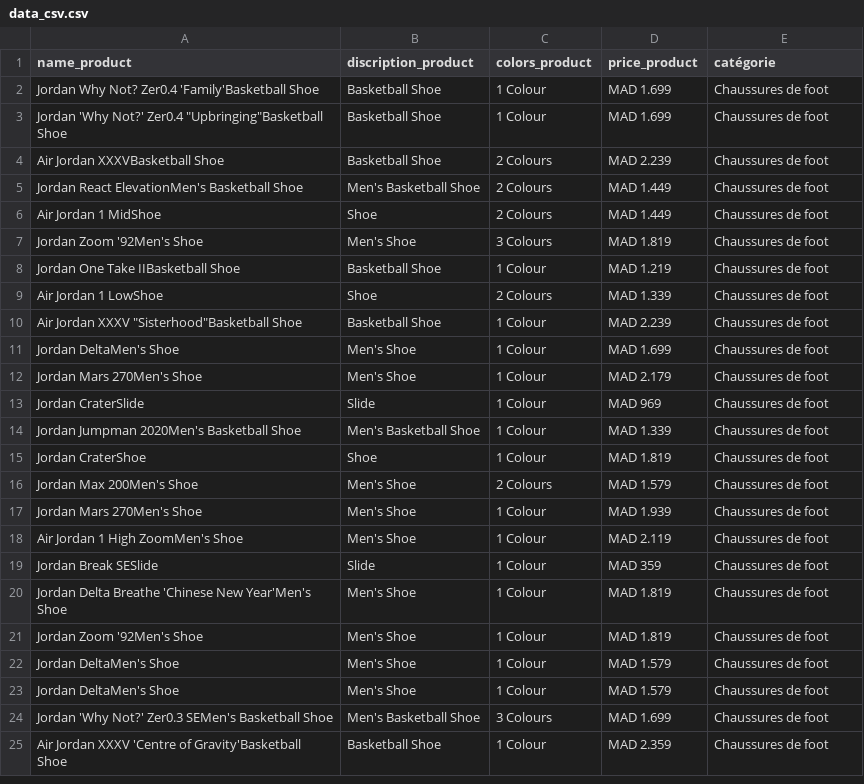
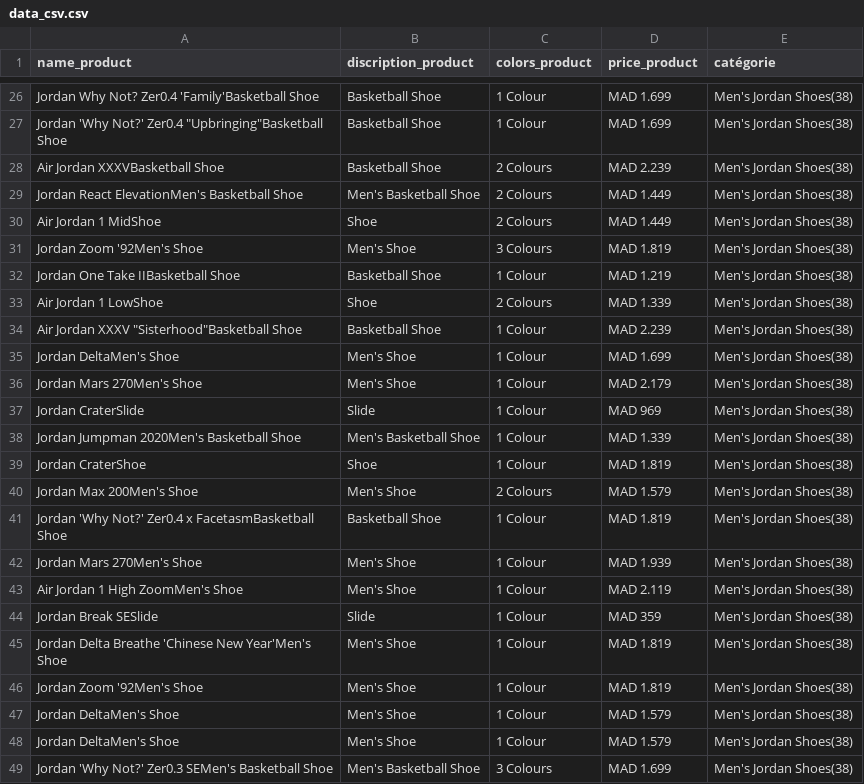
Before and after one commit to yassine-youcefi/web-scraping-nike-website, a CSV file: data_csv.csv, drawn as a sheet; only a part is shown, gaps mark what is left out; the diff covers the shown part only.

```diff
--- a/data_csv.csv
+++ b/data_csv.csv
@@ -2,24 +26,24 @@ name_product,discription_product,colors_product,price_product,catégorie
-Jordan Why Not? Zer0.4 'Family'Basketball Shoe,Basketball Shoe,1 Colour,MAD 1.699,Chaussures de foot
-Jordan 'Why Not?' Zer0.4 "Upbringing"Basketball Shoe,Basketball Shoe,1 Colour,MAD 1.699,Chaussures de foot
-Air Jordan XXXVBasketball Shoe,Basketball Shoe,2 Colours,MAD 2.239,Chaussures de foot
-Jordan React ElevationMen's Basketball Shoe,Men's Basketball Shoe,2 Colours,MAD 1.449,Chaussures de foot
-Air Jordan 1 MidShoe,Shoe,2 Colours,MAD 1.449,Chaussures de foot
-Jordan Zoom '92Men's Shoe,Men's Shoe,3 Colours,MAD 1.819,Chaussures de foot
-Jordan One Take IIBasketball Shoe,Basketball Shoe,1 Colour,MAD 1.219,Chaussures de foot
-Air Jordan 1 LowShoe,Shoe,2 Colours,MAD 1.339,Chaussures de foot
-Air Jordan XXXV "Sisterhood"Basketball Shoe,Basketball Shoe,1 Colour,MAD 2.239,Chaussures de foot
-Jordan DeltaMen's Shoe,Men's Shoe,1 Colour,MAD 1.699,Chaussures de foot
-Jordan Mars 270Men's Shoe,Men's Shoe,1 Colour,MAD 2.179,Chaussures de foot
-Jordan CraterSlide,Slide,1 Colour,MAD 969,Chaussures de foot
-Jordan Jumpman 2020Men's Basketball Shoe,Men's Basketball Shoe,1 Colour,MAD 1.339,Chaussures de foot
-Jordan CraterShoe,Shoe,1 Colour,MAD 1.819,Chaussures de foot
-Jordan Max 200Men's Shoe,Men's Shoe,2 Colours,MAD 1.579,Chaussures de foot
-Jordan Mars 270Men's Shoe,Men's Shoe,1 Colour,MAD 1.939,Chaussures de foot
-Air Jordan 1 High ZoomMen's Shoe,Men's Shoe,1 Colour,MAD 2.119,Chaussures de foot
-Jordan Break SESlide,Slide,1 Colour,MAD 359,Chaussures de foot
-Jordan Delta Breathe 'Chinese New Year'Men's Shoe,Men's Shoe,1 Colour,MAD 1.819,Chaussures de foot
-Jordan Zoom '92Men's Shoe,Men's Shoe,1 Colour,MAD 1.819,Chaussures de foot
-Jordan DeltaMen's Shoe,Men's Shoe,1 Colour,MAD 1.579,Chaussures de foot
-Jordan DeltaMen's Shoe,Men's Shoe,1 Colour,MAD 1.579,Chaussures de foot
-Jordan 'Why Not?' Zer0.3 SEMen's Basketball Shoe,Men's Basketball Shoe,3 Colours,MAD 1.699,Chaussures de foot
-Air Jordan XXXV 'Centre of Gravity'Basketball Shoe,Basketball Shoe,1 Colour,MAD 2.359,Chaussures de foot
+Jordan Why Not? Zer0.4 'Family'Basketball Shoe,Basketball Shoe,1 Colour,MAD 1.699,Men's Jordan Shoes(38)
+Jordan 'Why Not?' Zer0.4 "Upbringing"Basketball Shoe,Basketball Shoe,1 Colour,MAD 1.699,Men's Jordan Shoes(38)
+Air Jordan XXXVBasketball Shoe,Basketball Shoe,2 Colours,MAD 2.239,Men's Jordan Shoes(38)
+Jordan React ElevationMen's Basketball Shoe,Men's Basketball Shoe,2 Colours,MAD 1.449,Men's Jordan Shoes(38)
+Air Jordan 1 MidShoe,Shoe,2 Colours,MAD 1.449,Men's Jordan Shoes(38)
+Jordan Zoom '92Men's Shoe,Men's Shoe,3 Colours,MAD 1.819,Men's Jordan Shoes(38)
+Jordan One Take IIBasketball Shoe,Basketball Shoe,1 Colour,MAD 1.219,Men's Jordan Shoes(38)
+Air Jordan 1 LowShoe,Shoe,2 Colours,MAD 1.339,Men's Jordan Shoes(38)
+Air Jordan XXXV "Sisterhood"Basketball Shoe,Basketball Shoe,1 Colour,MAD 2.239,Men's Jordan Shoes(38)
+Jordan DeltaMen's Shoe,Men's Shoe,1 Colour,MAD 1.699,Men's Jordan Shoes(38)
+Jordan Mars 270Men's Shoe,Men's Shoe,1 Colour,MAD 2.179,Men's Jordan Shoes(38)
+Jordan CraterSlide,Slide,1 Colour,MAD 969,Men's Jordan Shoes(38)
+Jordan Jumpman 2020Men's Basketball Shoe,Men's Basketball Shoe,1 Colour,MAD 1.339,Men's Jordan Shoes(38)
+Jordan CraterShoe,Shoe,1 Colour,MAD 1.819,Men's Jordan Shoes(38)
+Jordan Max 200Men's Shoe,Men's Shoe,2 Colours,MAD 1.579,Men's Jordan Shoes(38)
+Jordan 'Why Not?' Zer0.4 x FacetasmBasketball Shoe,Basketball Shoe,1 Colour,MAD 1.819,Men's Jordan Shoes(38)
+Jordan Mars 270Men's Shoe,Men's Shoe,1 Colour,MAD 1.939,Men's Jordan Shoes(38)
+Air Jordan 1 High ZoomMen's Shoe,Men's Shoe,1 Colour,MAD 2.119,Men's Jordan Shoes(38)
+Jordan Break SESlide,Slide,1 Colour,MAD 359,Men's Jordan Shoes(38)
+Jordan Delta Breathe 'Chinese New Year'Men's Shoe,Men's Shoe,1 Colour,MAD 1.819,Men's Jordan Shoes(38)
+Jordan Zoom '92Men's Shoe,Men's Shoe,1 Colour,MAD 1.819,Men's Jordan Shoes(38)
+Jordan DeltaMen's Shoe,Men's Shoe,1 Colour,MAD 1.579,Men's Jordan Shoes(38)
+Jordan DeltaMen's Shoe,Men's Shoe,1 Colour,MAD 1.579,Men's Jordan Shoes(38)
+Jordan 'Why Not?' Zer0.3 SEMen's Basketball Shoe,Men's Basketball Shoe,3 Colours,MAD 1.699,Men's Jordan Shoes(38)
```
Also changed, not shown: 24 added rows elsewhere in this file, 2 other files.
